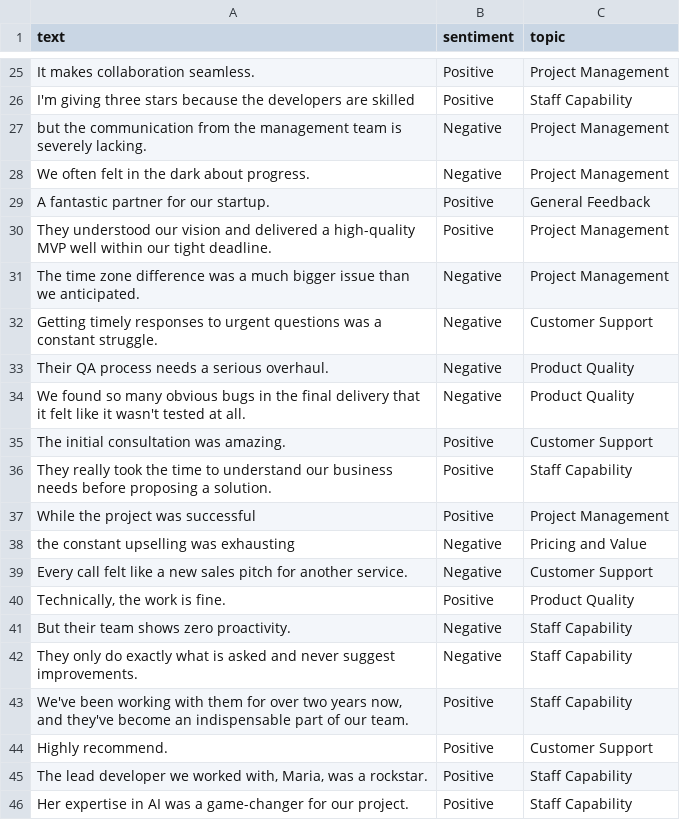
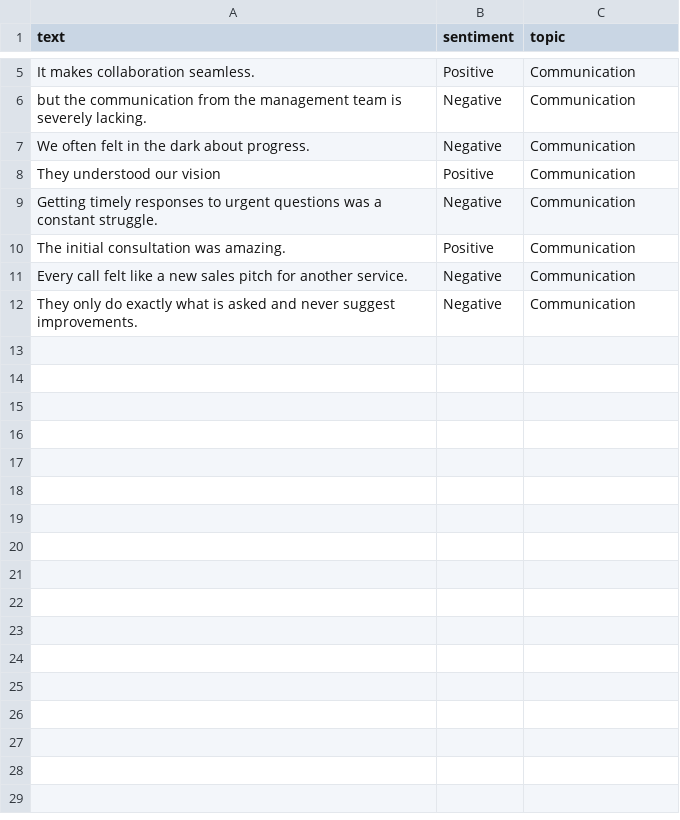
Before and after one commit to cotucker/feedback-summarizer, a CSV file: data/sentiment_data.csv, drawn as a sheet; only a part is shown, gaps mark what is left out; removed rows and columns are numbered as before the commit, all else as after; the diff covers the shown part only; the diff names each change by its address in the sheet, - before the commit and + after, or states it on an @@ line.

Commit message:
Refactor data and topic labeling in data
Updated the data and refactored the topics labels.

```diff
--- a/data/sentiment_data.csv
+++ b/data/sentiment_data.csv
-C5 (topic): Project Management
+C5 (topic): Communication
-row 26: I'm giving three stars because the developers are skilled | Positive | Staff Capability
-C6:C7 (topic): Project Management
+C6:C7 (topic): Communication
-row 29: A fantastic partner for our startup. | Positive | General Feedback
-row 30: They understood our vision and delivered a high-quality MVP well within our tight deadline. | Positive | Project Management
-row 31: The time zone difference was a much bigger issue than we anticipated. | Negative | Project Management
+row 8: They understood our vision | Positive | Communication
-C9 (topic): Customer Support
+C9 (topic): Communication
-row 33: Their QA process needs a serious overhaul. | Negative | Product Quality
-row 34: We found so many obvious bugs in the final delivery that it felt like it wasn't tested at all. | Negative | Product Quality
-C10 (topic): Customer Support
+C10 (topic): Communication
-row 36: They really took the time to understand our business needs before proposing a solution. | Positive | Staff Capability
-row 37: While the project was successful | Positive | Project Management
-row 38: the constant upselling was exhausting | Negative | Pricing and Value
-C11 (topic): Customer Support
+C11 (topic): Communication
-row 40: Technically, the work is fine. | Positive | Product Quality
-row 41: But their team shows zero proactivity. | Negative | Staff Capability
-C12 (topic): Staff Capability
+C12 (topic): Communication
-row 43: We've been working with them for over two years now, and they've become an indispensable part of our team. | Positive | Staff Capability
-row 44: Highly recommend. | Positive | Customer Support
-row 45: The lead developer we worked with, Maria, was a rockstar. | Positive | Staff Capability
-row 46: Her expertise in AI was a game-changer for our project. | Positive | Staff Capability
```
Also changed, not shown: 20 removed rows and 3 edited cells elsewhere in this file, 1 other file.
